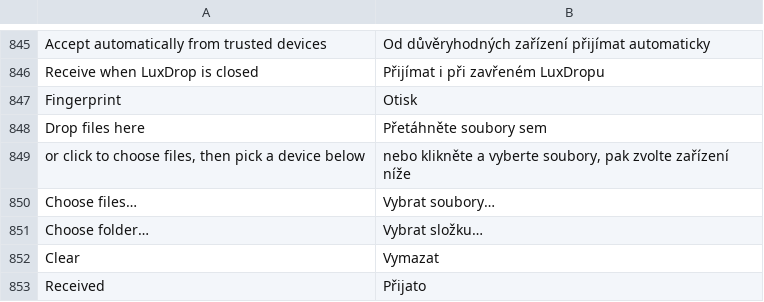
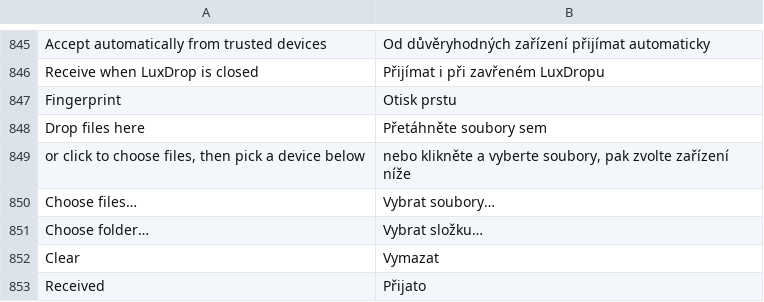
Before and after one commit to luxopes/LuxOS-Arch, a TSV file: packages/luxos-i18n/files/cs.tsv, drawn as a sheet; only a part is shown, gaps mark what is left out.

Commit message:
Settings sidebar: glyphs from WhiteSur-light at 16 px on every tile (no small colour icon on a black tile), own colour for every page, Czech 'Otisk prstu'

```diff
--- a/packages/luxos-i18n/files/cs.tsv
+++ b/packages/luxos-i18n/files/cs.tsv
@@ -846,3 +846,3 @@ Accept automatically from trusted devices	Od důvěryhodných zařízení přij
 Receive when LuxDrop is closed	Přijímat i při zavřeném LuxDropu
-Fingerprint	Otisk
+Fingerprint	Otisk prstu
 Drop files here	Přetáhněte soubory sem
```
Also changed, not shown: 5 other files.
